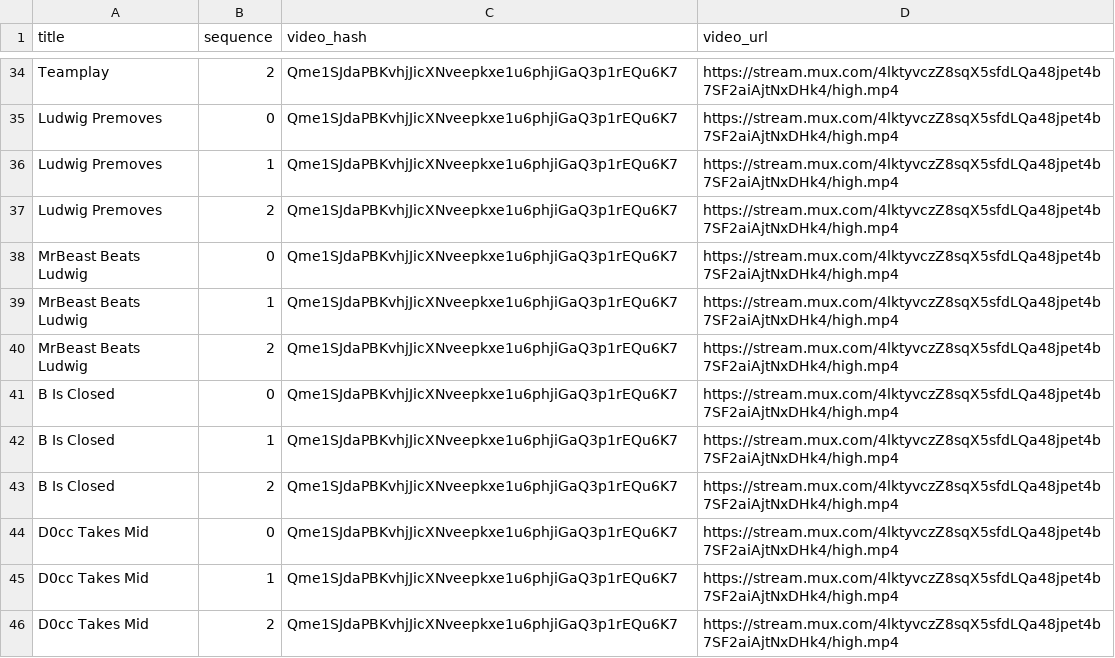
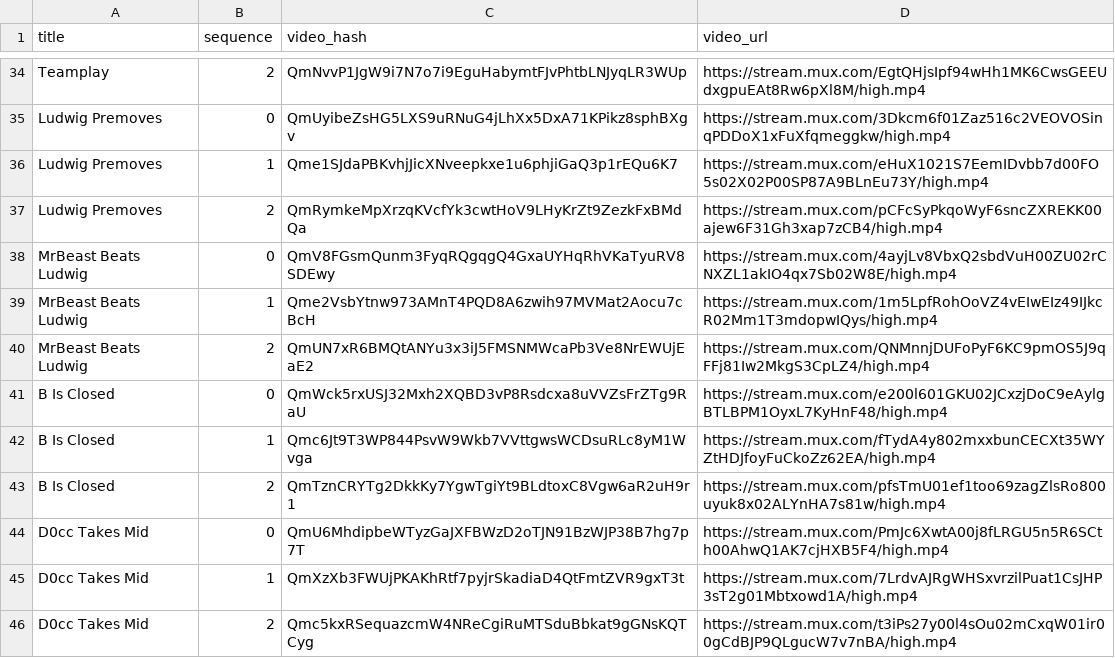
Before and after one commit to zelosgg/shards-contracts, a CSV file: clips.csv, drawn as a sheet; only a part is shown, gaps mark what is left out; the diff covers the shown part only; the diff names each change by its address in the sheet, - before the commit and + after, or states it on an @@ line.

```diff
--- a/clips.csv
+++ b/clips.csv
-C34 (video_hash): Qme1SJdaPBKvhjJicXNveepkxe1u6phjiGaQ3p1rEQu6K7
+C34 (video_hash): QmNvvP1JgW9i7N7o7i9EguHabymtFJvPhtbLNJyqLR3WUp
-D34 (video_url): https://stream.mux.com/4lktyvczZ8sqX5sfdLQa48jpet4b7SF2aiAjtNxDHk4/high.mp4
+D34 (video_url): https://stream.mux.com/EgtQHjsIpf94wHh1MK6CwsGEEUdxgpuEAt8Rw6pXl8M/high.mp4
-C35 (video_hash): Qme1SJdaPBKvhjJicXNveepkxe1u6phjiGaQ3p1rEQu6K7
+C35 (video_hash): QmUyibeZsHG5LXS9uRNuG4jLhXx5DxA71KPikz8sphBXgv
-D35 (video_url): https://stream.mux.com/4lktyvczZ8sqX5sfdLQa48jpet4b7SF2aiAjtNxDHk4/high.mp4
+D35 (video_url): https://stream.mux.com/3Dkcm6f01Zaz516c2VEOVOSinqPDDoX1xFuXfqmeggkw/high.mp4
-D36 (video_url): https://stream.mux.com/4lktyvczZ8sqX5sfdLQa48jpet4b7SF2aiAjtNxDHk4/high.mp4
+D36 (video_url): https://stream.mux.com/eHuX1021S7EemIDvbb7d00FO5s02X02P00SP87A9BLnEu73Y/high.mp4
-C37 (video_hash): Qme1SJdaPBKvhjJicXNveepkxe1u6phjiGaQ3p1rEQu6K7
+C37 (video_hash): QmRymkeMpXrzqKVcfYk3cwtHoV9LHyKrZt9ZezkFxBMdQa
-D37 (video_url): https://stream.mux.com/4lktyvczZ8sqX5sfdLQa48jpet4b7SF2aiAjtNxDHk4/high.mp4
+D37 (video_url): https://stream.mux.com/pCFcSyPkqoWyF6sncZXREKK00ajew6F31Gh3xap7zCB4/high.mp4
-C38 (video_hash): Qme1SJdaPBKvhjJicXNveepkxe1u6phjiGaQ3p1rEQu6K7
+C38 (video_hash): QmV8FGsmQunm3FyqRQgqgQ4GxaUYHqRhVKaTyuRV8SDEwy
-D38 (video_url): https://stream.mux.com/4lktyvczZ8sqX5sfdLQa48jpet4b7SF2aiAjtNxDHk4/high.mp4
+D38 (video_url): https://stream.mux.com/4ayjLv8VbxQ2sbdVuH00ZU02rCNXZL1akIO4qx7Sb02W8E/high.mp4
-C39 (video_hash): Qme1SJdaPBKvhjJicXNveepkxe1u6phjiGaQ3p1rEQu6K7
+C39 (video_hash): Qme2VsbYtnw973AMnT4PQD8A6zwih97MVMat2Aocu7cBcH
-D39 (video_url): https://stream.mux.com/4lktyvczZ8sqX5sfdLQa48jpet4b7SF2aiAjtNxDHk4/high.mp4
+D39 (video_url): https://stream.mux.com/1m5LpfRohOoVZ4vEIwEIz49IJkcR02Mm1T3mdopwIQys/high.mp4
-C40 (video_hash): Qme1SJdaPBKvhjJicXNveepkxe1u6phjiGaQ3p1rEQu6K7
+C40 (video_hash): QmUN7xR6BMQtANYu3x3iJ5FMSNMWcaPb3Ve8NrEWUjEaE2
-D40 (video_url): https://stream.mux.com/4lktyvczZ8sqX5sfdLQa48jpet4b7SF2aiAjtNxDHk4/high.mp4
+D40 (video_url): https://stream.mux.com/QNMnnjDUFoPyF6KC9pmOS5J9qFFj81Iw2MkgS3CpLZ4/high.mp4
-C41 (video_hash): Qme1SJdaPBKvhjJicXNveepkxe1u6phjiGaQ3p1rEQu6K7
+C41 (video_hash): QmWck5rxUSJ32Mxh2XQBD3vP8Rsdcxa8uVVZsFrZTg9RaU
-D41 (video_url): https://stream.mux.com/4lktyvczZ8sqX5sfdLQa48jpet4b7SF2aiAjtNxDHk4/high.mp4
+D41 (video_url): https://stream.mux.com/e200l601GKU02JCxzjDoC9eAylgBTLBPM1OyxL7KyHnF48/high.mp4
-C42 (video_hash): Qme1SJdaPBKvhjJicXNveepkxe1u6phjiGaQ3p1rEQu6K7
+C42 (video_hash): Qmc6Jt9T3WP844PsvW9Wkb7VVttgwsWCDsuRLc8yM1Wvga
-D42 (video_url): https://stream.mux.com/4lktyvczZ8sqX5sfdLQa48jpet4b7SF2aiAjtNxDHk4/high.mp4
+D42 (video_url): https://stream.mux.com/fTydA4y802mxxbunCECXt35WYZtHDJfoyFuCkoZz62EA/high.mp4
-C43 (video_hash): Qme1SJdaPBKvhjJicXNveepkxe1u6phjiGaQ3p1rEQu6K7
+C43 (video_hash): QmTznCRYTg2DkkKy7YgwTgiYt9BLdtoxC8Vgw6aR2uH9r1
-D43 (video_url): https://stream.mux.com/4lktyvczZ8sqX5sfdLQa48jpet4b7SF2aiAjtNxDHk4/high.mp4
+D43 (video_url): https://stream.mux.com/pfsTmU01ef1too69zagZlsRo800uyuk8x02ALYnHA7s81w/high.mp4
-C44 (video_hash): Qme1SJdaPBKvhjJicXNveepkxe1u6phjiGaQ3p1rEQu6K7
+C44 (video_hash): QmU6MhdipbeWTyzGaJXFBWzD2oTJN91BzWJP38B7hg7p7T
-D44 (video_url): https://stream.mux.com/4lktyvczZ8sqX5sfdLQa48jpet4b7SF2aiAjtNxDHk4/high.mp4
+D44 (video_url): https://stream.mux.com/PmJc6XwtA00j8fLRGU5n5R6SCth00AhwQ1AK7cjHXB5F4/high.mp4
-C45 (video_hash): Qme1SJdaPBKvhjJicXNveepkxe1u6phjiGaQ3p1rEQu6K7
+C45 (video_hash): QmXzXb3FWUjPKAKhRtf7pyjrSkadiaD4QtFmtZVR9gxT3t
-D45 (video_url): https://stream.mux.com/4lktyvczZ8sqX5sfdLQa48jpet4b7SF2aiAjtNxDHk4/high.mp4
+D45 (video_url): https://stream.mux.com/7LrdvAJRgWHSxvrzilPuat1CsJHP3sT2g01Mbtxowd1A/high.mp4
-C46 (video_hash): Qme1SJdaPBKvhjJicXNveepkxe1u6phjiGaQ3p1rEQu6K7
+C46 (video_hash): Qmc5kxRSequazcmW4NReCgiRuMTSduBbkat9gGNsKQTCyg
-D46 (video_url): https://stream.mux.com/4lktyvczZ8sqX5sfdLQa48jpet4b7SF2aiAjtNxDHk4/high.mp4
+D46 (video_url): https://stream.mux.com/t3iPs27y00l4sOu02mCxqW01ir00gCdBJP9QLgucW7v7nBA/high.mp4
```
Also changed, not shown: 64 edited cells elsewhere in this file, 4 other files.
